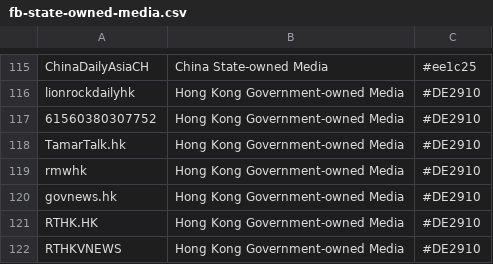
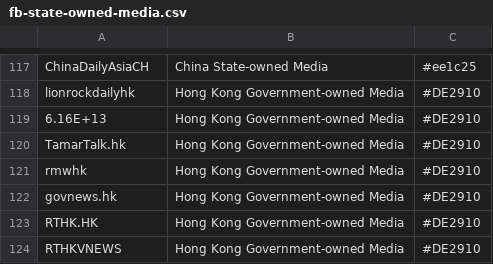
Before and after one commit to fbtags/fb-tags-listings, a CSV file: fb-state-owned-media.csv, drawn as a sheet; only a part is shown, gaps mark what is left out; the diff covers the shown part only.

```diff
--- a/fb-state-owned-media.csv
+++ b/fb-state-owned-media.csv
@@ -116,3 +118,3 @@ ChinaDailyAsiaCH,China State-owned Media,#ee1c25
 lionrockdailyhk,Hong Kong Government-owned Media,#DE2910
-61560380307752,Hong Kong Government-owned Media,#DE2910
+6.16E+13,Hong Kong Government-owned Media,#DE2910
 TamarTalk.hk,Hong Kong Government-owned Media,#DE2910
```
Also changed, not shown: 3 added rows, 2 removed rows and 3 edited cells elsewhere in this file.
